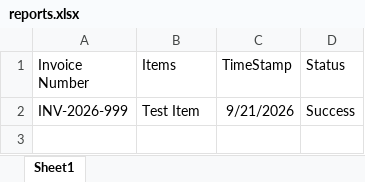
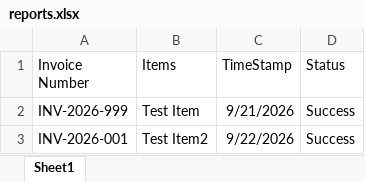
Before and after one commit to Stephan-dev12/RPA_Assignment, an Excel workbook: Assignment 1/reports.xlsx, sheet Sheet1, drawn as a sheet; values as stored, in another font and other column widths than the file's, no borders; the diff names each change by its address in the sheet, - before the commit and + after, or states it on an @@ line.

Commit message:
'Email_and_extract_data'

```diff
--- a/Assignment 1/reports.xlsx (sheet Sheet1)
+++ b/Assignment 1/reports.xlsx (sheet Sheet1)
+row 3: INV-2026-001 | Test Item2 | 9/22/2026 | Success
```
Also changed, not shown: 26 other files.
